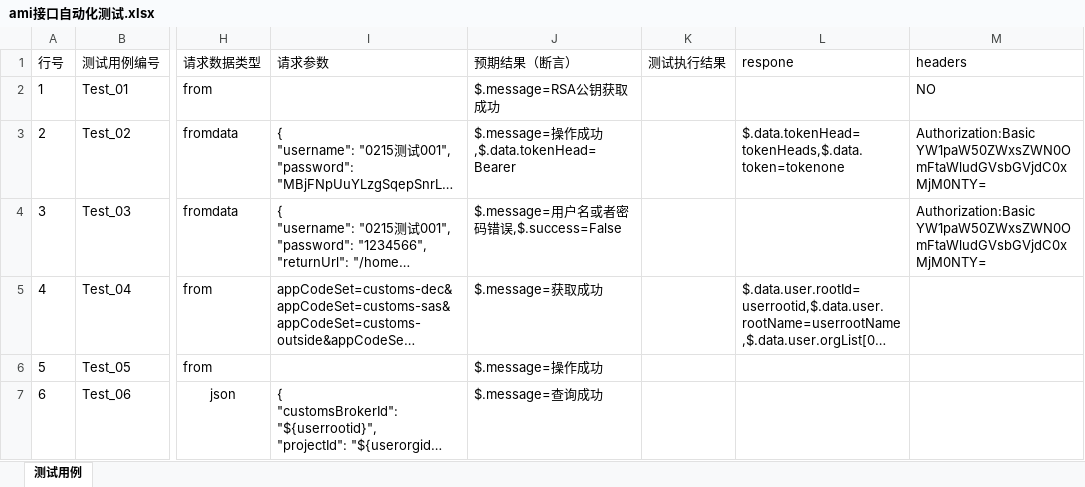
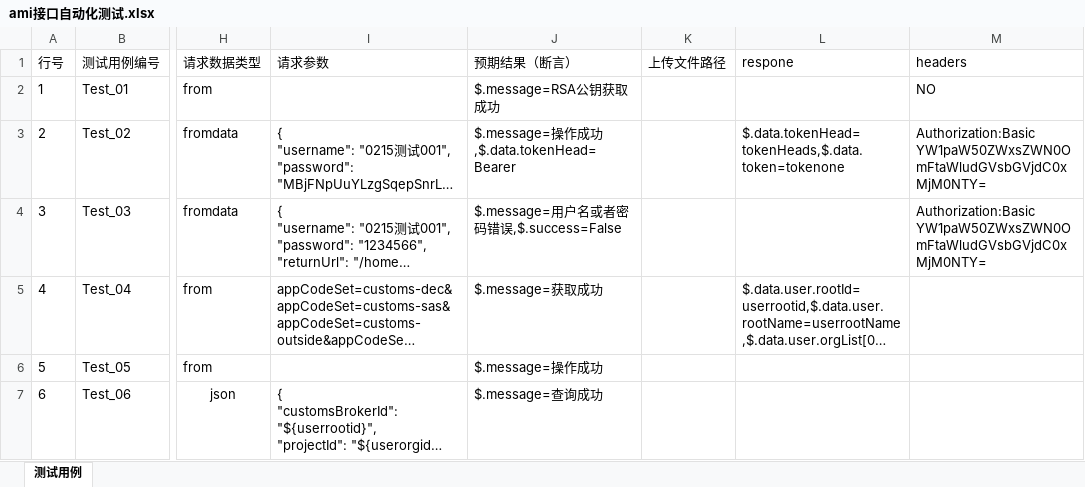
Before and after one commit to sdltch/superlucyjr, an Excel workbook: data/ami接口自动化测试.xlsx, sheet 测试用例, drawn as a sheet; only a part is shown, gaps mark what is left out; long unchanged cells end in …; values as stored, in another font and other column widths than the file's, no borders; conditional formats not drawn; the diff names each change by its address in the sheet, - before the commit and + after, or states it on an @@ line.

```diff
--- a/data/ami接口自动化测试.xlsx (sheet 测试用例)
+++ b/data/ami接口自动化测试.xlsx (sheet 测试用例)
-K1: 测试执行结果
+K1: 上传文件路径
```
Also changed, not shown: data/amirobotv30.xlsx, data/接口自动化测试.xlsx, 18 other files.
